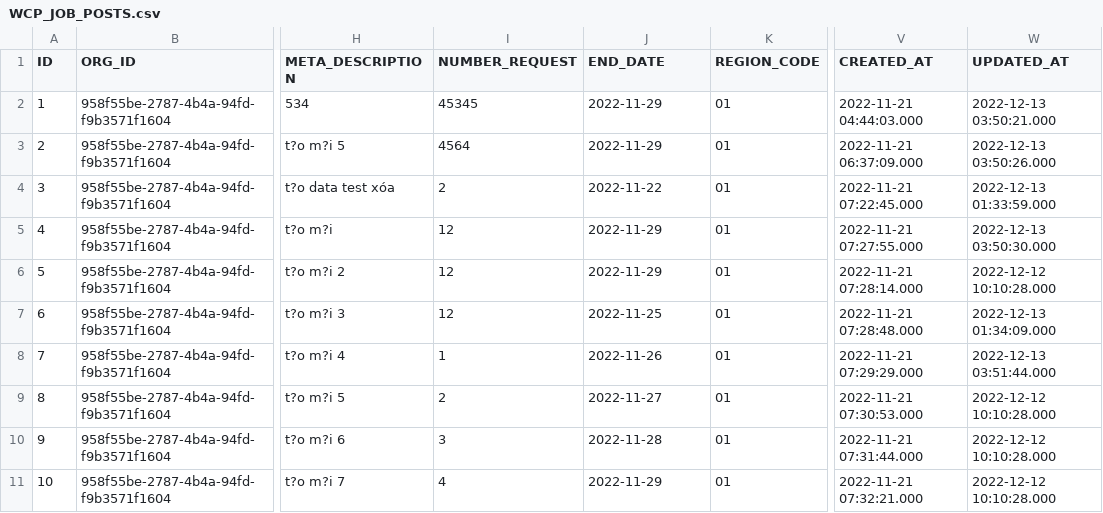
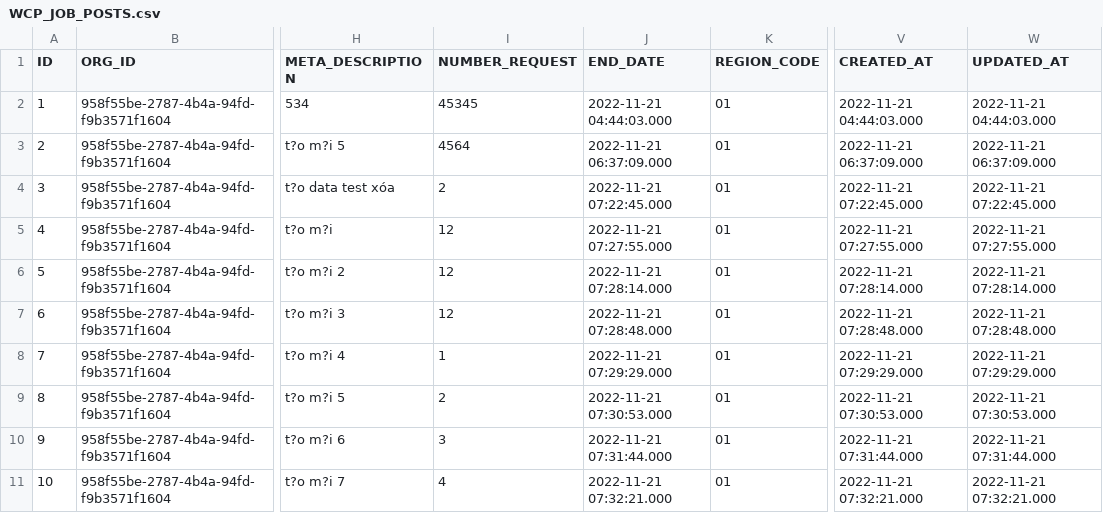
Before and after one commit to cuongnh2k/jmeter, a CSV file: apis-jmeter/AWCP010/_dataset/WCP_JOB_POSTS.csv, drawn as a sheet; only a part is shown, gaps mark what is left out; the diff names each change by its address in the sheet, - before the commit and + after, or states it on an @@ line.

```diff
--- a/apis-jmeter/AWCP010/_dataset/WCP_JOB_POSTS.csv
+++ b/apis-jmeter/AWCP010/_dataset/WCP_JOB_POSTS.csv
-J2 (END_DATE): 2022-11-29
+J2 (END_DATE): 2022-11-21 04:44:03.000
-W2 (UPDATED_AT): 2022-12-13 03:50:21.000
+W2 (UPDATED_AT): 2022-11-21 04:44:03.000
-J3 (END_DATE): 2022-11-29
+J3 (END_DATE): 2022-11-21 06:37:09.000
-W3 (UPDATED_AT): 2022-12-13 03:50:26.000
+W3 (UPDATED_AT): 2022-11-21 06:37:09.000
-J4 (END_DATE): 2022-11-22
+J4 (END_DATE): 2022-11-21 07:22:45.000
-W4 (UPDATED_AT): 2022-12-13 01:33:59.000
+W4 (UPDATED_AT): 2022-11-21 07:22:45.000
-J5 (END_DATE): 2022-11-29
+J5 (END_DATE): 2022-11-21 07:27:55.000
-W5 (UPDATED_AT): 2022-12-13 03:50:30.000
+W5 (UPDATED_AT): 2022-11-21 07:27:55.000
-J6 (END_DATE): 2022-11-29
+J6 (END_DATE): 2022-11-21 07:28:14.000
-W6 (UPDATED_AT): 2022-12-12 10:10:28.000
+W6 (UPDATED_AT): 2022-11-21 07:28:14.000
-J7 (END_DATE): 2022-11-25
+J7 (END_DATE): 2022-11-21 07:28:48.000
-W7 (UPDATED_AT): 2022-12-13 01:34:09.000
+W7 (UPDATED_AT): 2022-11-21 07:28:48.000
-J8 (END_DATE): 2022-11-26
+J8 (END_DATE): 2022-11-21 07:29:29.000
-W8 (UPDATED_AT): 2022-12-13 03:51:44.000
+W8 (UPDATED_AT): 2022-11-21 07:29:29.000
-J9 (END_DATE): 2022-11-27
+J9 (END_DATE): 2022-11-21 07:30:53.000
-W9 (UPDATED_AT): 2022-12-12 10:10:28.000
+W9 (UPDATED_AT): 2022-11-21 07:30:53.000
-J10 (END_DATE): 2022-11-28
+J10 (END_DATE): 2022-11-21 07:31:44.000
-W10 (UPDATED_AT): 2022-12-12 10:10:28.000
+W10 (UPDATED_AT): 2022-11-21 07:31:44.000
-J11 (END_DATE): 2022-11-29
+J11 (END_DATE): 2022-11-21 07:32:21.000
-W11 (UPDATED_AT): 2022-12-12 10:10:28.000
+W11 (UPDATED_AT): 2022-11-21 07:32:21.000
```
Also changed, not shown: apis-jmeter/AWCP009/_dataset/WCP_JOB_POSTS.csv, report/AWCP004.csv, 22 other files.
